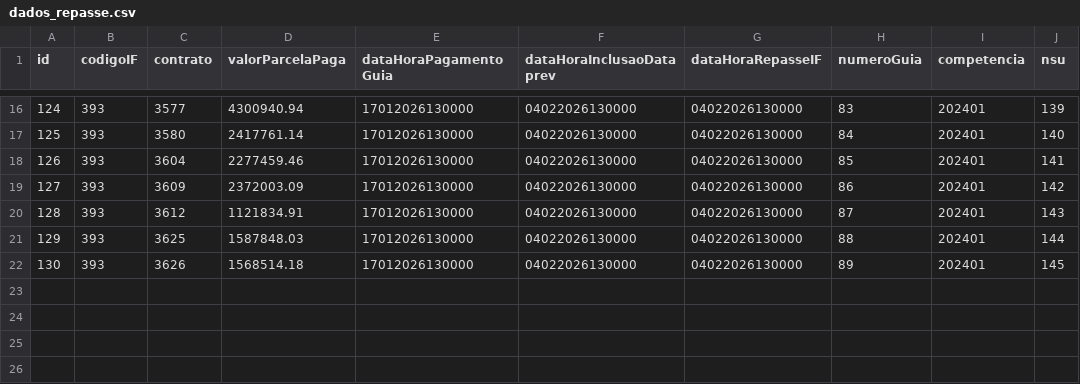
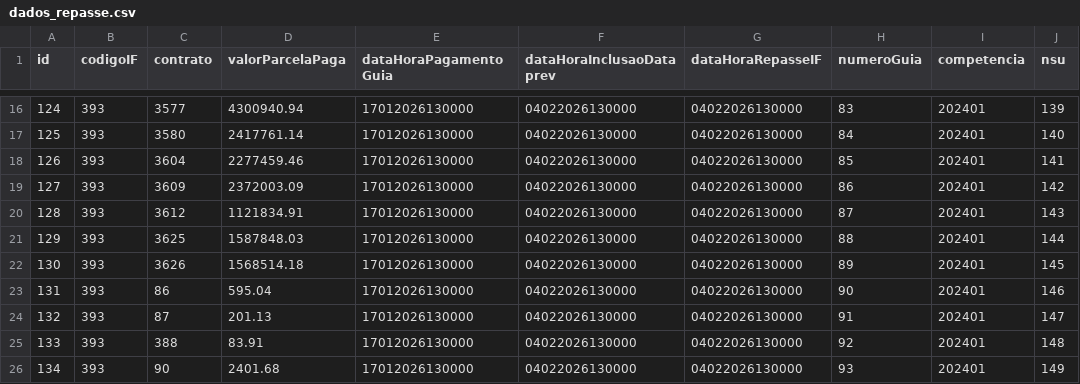
Before and after one commit to ClaudioRaphaelCT/MockPrevRepasse, a CSV file: dados_repasse.csv, drawn as a sheet; only a part is shown, gaps mark what is left out; the diff names each change by its address in the sheet, - before the commit and + after, or states it on an @@ line.

Commit message:
dados hml

```diff
--- a/dados_repasse.csv
+++ b/dados_repasse.csv
+row 23: 131 | 393 | 86 | 595.04 | 17012026130000 | 04022026130000 | 04022026130000 | 90 | 202401 | 146
+row 24: 132 | 393 | 87 | 201.13 | 17012026130000 | 04022026130000 | 04022026130000 | 91 | 202401 | 147
+row 25: 133 | 393 | 388 | 83.91 | 17012026130000 | 04022026130000 | 04022026130000 | 92 | 202401 | 148
+row 26: 134 | 393 | 90 | 2401.68 | 17012026130000 | 04022026130000 | 04022026130000 | 93 | 202401 | 149
```
